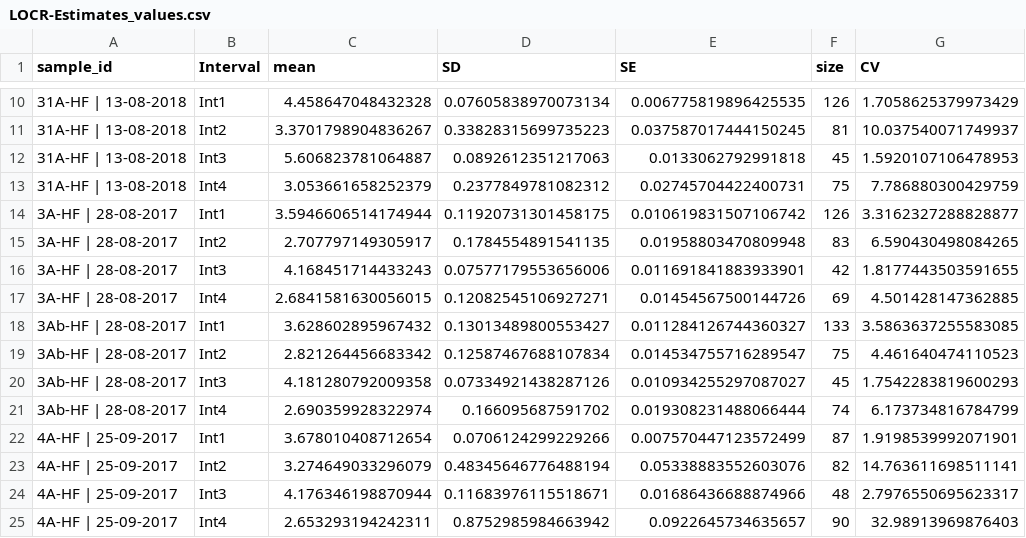
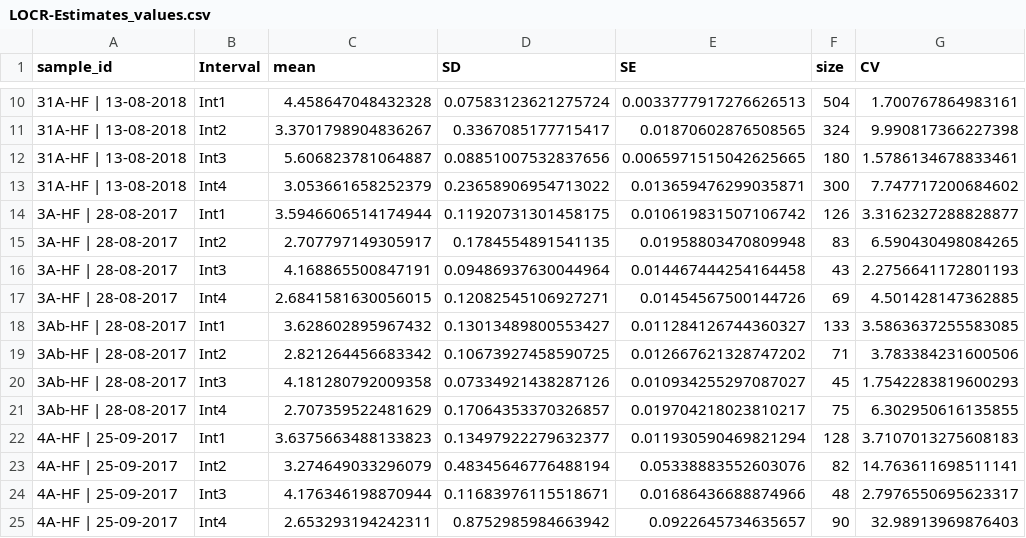
Before and after one commit to PeeBro/seahorse, a CSV file: Data/OUTPUT/test_OUTPUT/LOCR-Estimates_values.csv, drawn as a sheet; only a part is shown, gaps mark what is left out; the diff covers the shown part only.

```diff
--- a/Data/OUTPUT/test_OUTPUT/LOCR-Estimates_values.csv
+++ b/Data/OUTPUT/test_OUTPUT/LOCR-Estimates_values.csv
@@ -10,14 +10,14 @@ sample_id,Interval,mean,SD,SE,size,CV
-31A-HF | 13-08-2018,Int1,4.458647048432328,0.07605838970073134,0.006775819896425535,126,1.7058625379973429
-31A-HF | 13-08-2018,Int2,3.3701798904836267,0.33828315699735223,0.037587017444150245,81,10.037540071749937
-31A-HF | 13-08-2018,Int3,5.606823781064887,0.0892612351217063,0.0133062792991818,45,1.5920107106478953
-31A-HF | 13-08-2018,Int4,3.053661658252379,0.2377849781082312,0.02745704422400731,75,7.786880300429759
+31A-HF | 13-08-2018,Int1,4.458647048432328,0.07583123621275724,0.0033777917276626513,504,1.700767864983161
+31A-HF | 13-08-2018,Int2,3.3701798904836267,0.3367085177715417,0.01870602876508565,324,9.990817366227398
+31A-HF | 13-08-2018,Int3,5.606823781064887,0.08851007532837656,0.0065971515042625665,180,1.5786134678833461
+31A-HF | 13-08-2018,Int4,3.053661658252379,0.23658906954713022,0.013659476299035871,300,7.747717200684602
 3A-HF | 28-08-2017,Int1,3.5946606514174944,0.11920731301458175,0.010619831507106742,126,3.3162327288828877
 3A-HF | 28-08-2017,Int2,2.707797149305917,0.1784554891541135,0.01958803470809948,83,6.590430498084265
-3A-HF | 28-08-2017,Int3,4.168451714433243,0.07577179553656006,0.011691841883933901,42,1.8177443503591655
+3A-HF | 28-08-2017,Int3,4.168865500847191,0.09486937630044964,0.014467444254164458,43,2.2756641172801193
 3A-HF | 28-08-2017,Int4,2.6841581630056015,0.12082545106927271,0.01454567500144726,69,4.501428147362885
 3Ab-HF | 28-08-2017,Int1,3.628602895967432,0.13013489800553427,0.011284126744360327,133,3.5863637255583085
-3Ab-HF | 28-08-2017,Int2,2.821264456683342,0.12587467688107834,0.014534755716289547,75,4.461640474110523
+3Ab-HF | 28-08-2017,Int2,2.821264456683342,0.10673927458590725,0.012667621328747202,71,3.783384231600506
 3Ab-HF | 28-08-2017,Int3,4.181280792009358,0.07334921438287126,0.010934255297087027,45,1.7542283819600293
-3Ab-HF | 28-08-2017,Int4,2.690359928322974,0.166095687591702,0.019308231488066444,74,6.173734816784799
-4A-HF | 25-09-2017,Int1,3.678010408712654,0.0706124299229266,0.007570447123572499,87,1.9198539992071901
+3Ab-HF | 28-08-2017,Int4,2.707359522481629,0.17064353370326857,0.019704218023810217,75,6.302950616135855
+4A-HF | 25-09-2017,Int1,3.6375663488133823,0.13497922279632377,0.011930590469821294,128,3.7107013275608183
 4A-HF | 25-09-2017,Int2,3.274649033296079,0.48345646776488194,0.05338883552603076,82,14.763611698511141
```
Also changed, not shown: 2 added rows, 2 removed rows and 44 edited cells elsewhere in this file, Data/OUTPUT/test_OUTPUT/ECAR-Estimated_values.csv, Data/OUTPUT/test_OUTPUT/LECAR-Estimated_values.csv, 16 other files.
